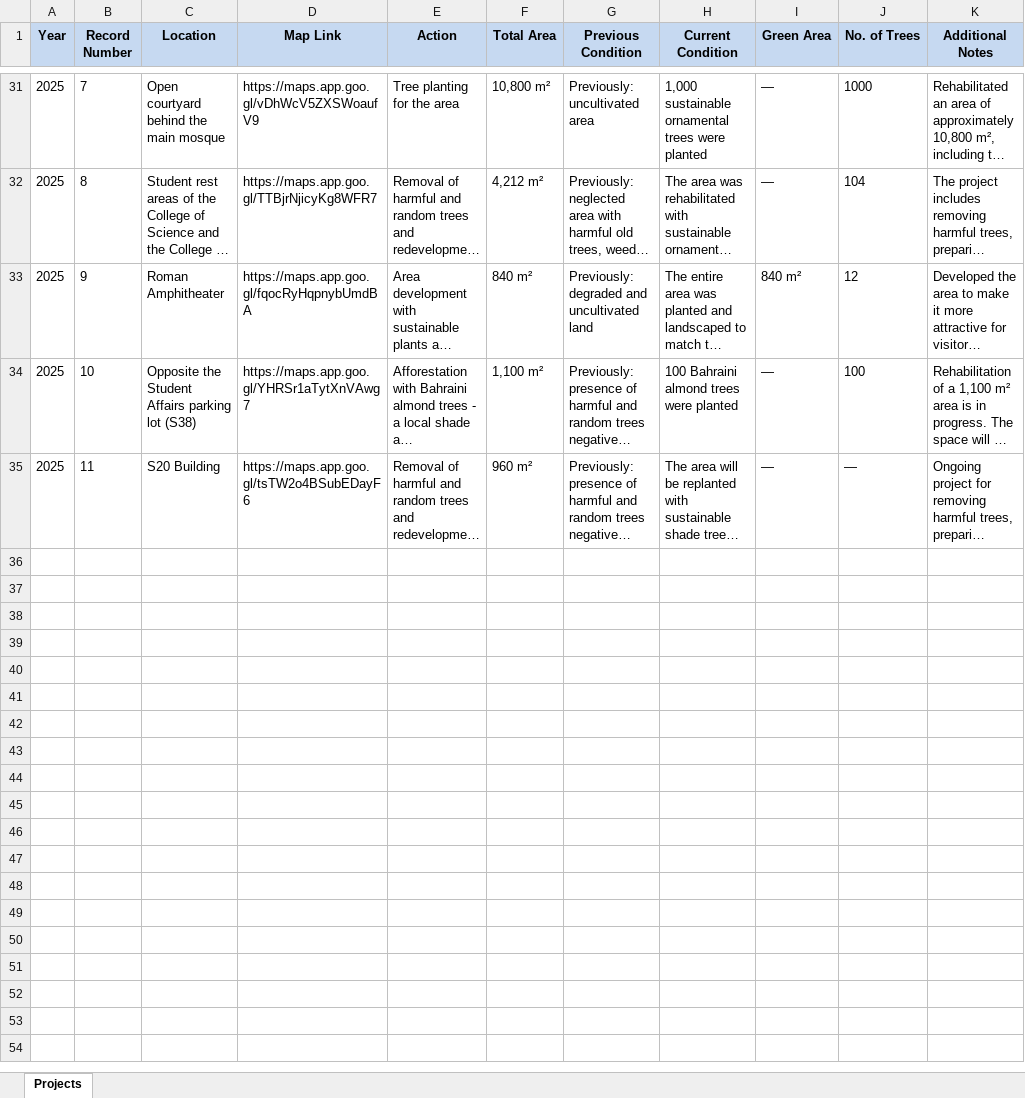
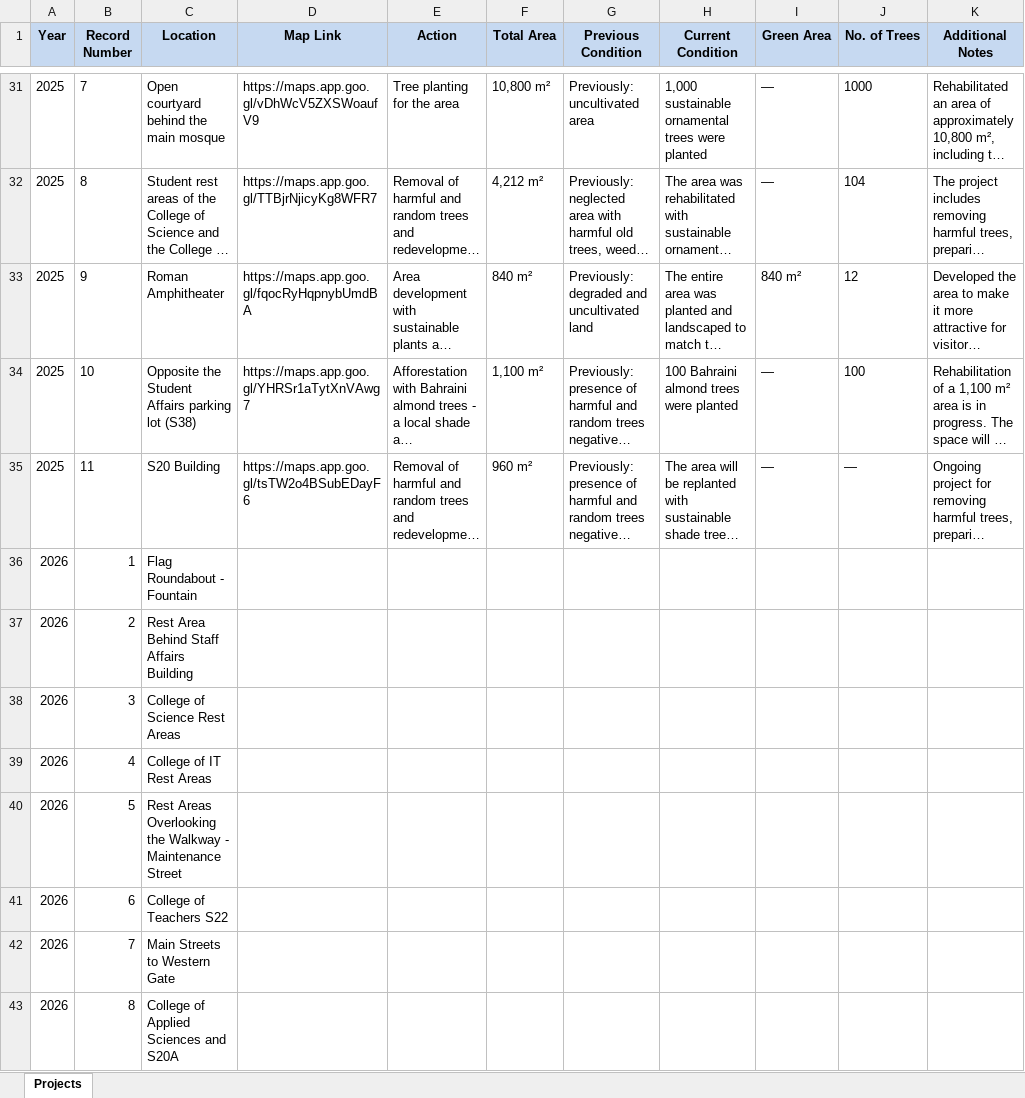
Before and after one commit to UOB-landscape/landscapingUOB-api, an Excel workbook: data/Reports.xlsx, sheet Projects, drawn as a sheet; only a part is shown, gaps mark what is left out; long unchanged cells end in …; values as stored, in another font and other column widths than the file's, no borders; the diff covers the shown part only; the diff names each change by its address in the sheet, - before the commit and + after, or states it on an @@ line.

Commit message:
2026 reports added

```diff
--- a/data/Reports.xlsx (sheet Projects)
+++ b/data/Reports.xlsx (sheet Projects)
+row 36: 2026 | 1 | Flag Roundabout - Fountain
+row 37: 2026 | 2 | Rest Area Behind Staff Affairs Building
+row 38: 2026 | 3 | College of Science Rest Areas
+row 39: 2026 | 4 | College of IT Rest Areas
+row 40: 2026 | 5 | Rest Areas Overlooking the Walkway - Maintenance Street
+row 41: 2026 | 6 | College of Teachers S22
+row 42: 2026 | 7 | Main Streets to Western Gate
+row 43: 2026 | 8 | College of Applied Sciences and S20A
```
Also changed, not shown: 7 added rows elsewhere in this sheet.
